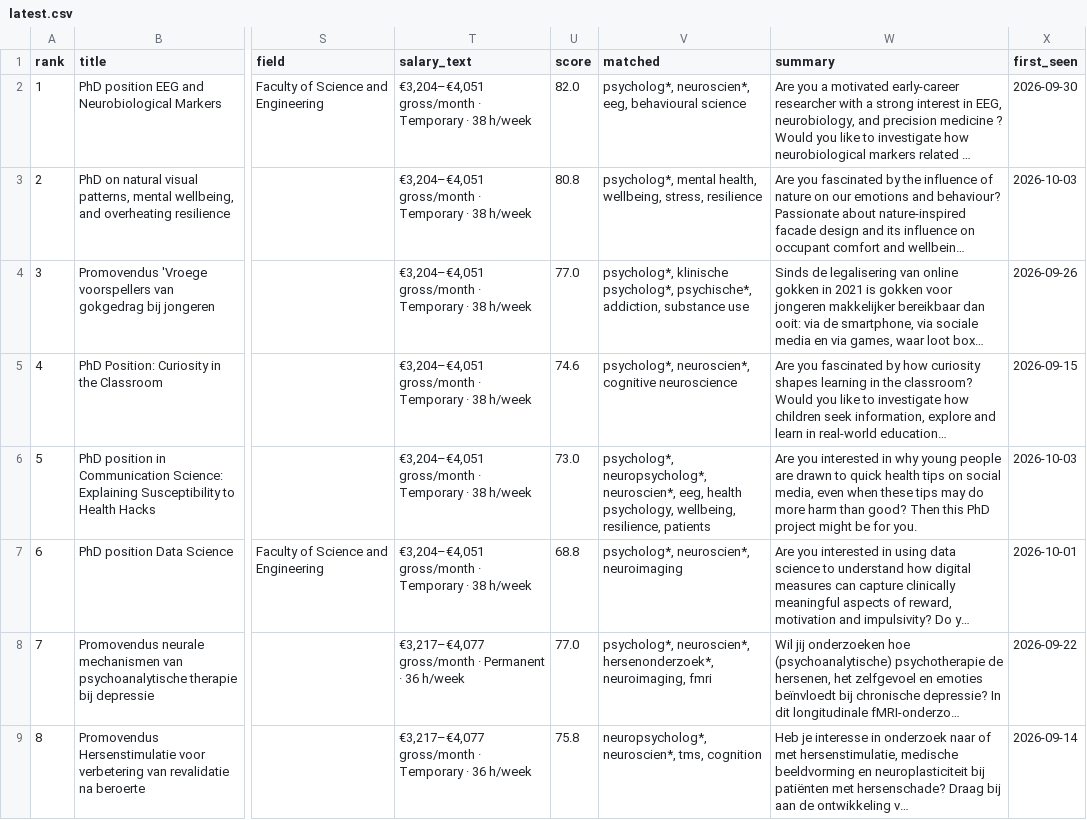
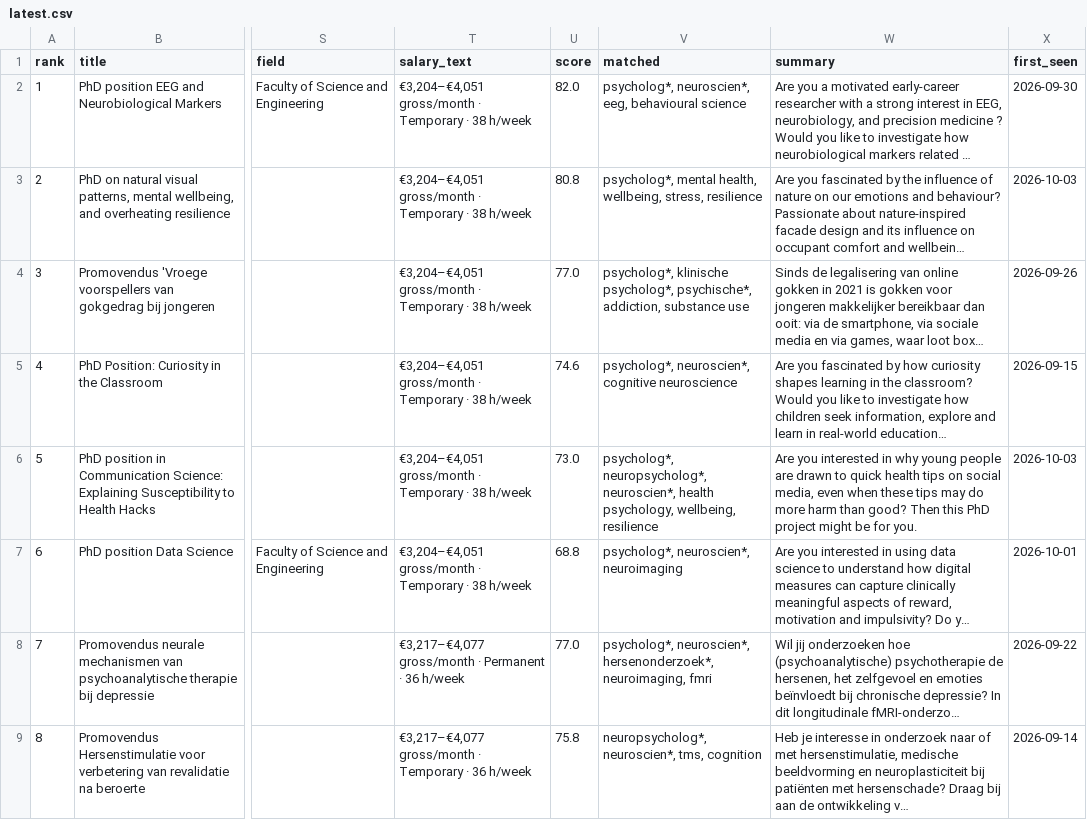
Before and after one commit to mojtaba220978/phd-radar, a CSV file: reports/latest.csv, drawn as a sheet; only a part is shown, gaps mark what is left out; long unchanged cells end in …; the diff covers the shown part only; the diff names each change by its address in the sheet, - before the commit and + after, or states it on an @@ line.

```diff
--- a/reports/latest.csv
+++ b/reports/latest.csv
-V6 (matched): …neuropsycholog*, neuroscien*, eeg, health psychology, wellbeing, resilience, patients
+V6 (matched): …neuropsycholog*, neuroscien*, health psychology, wellbeing, resilience
```
Also changed, not shown: 1 removed row and row numbers in column A elsewhere in this file, 6 other files.
